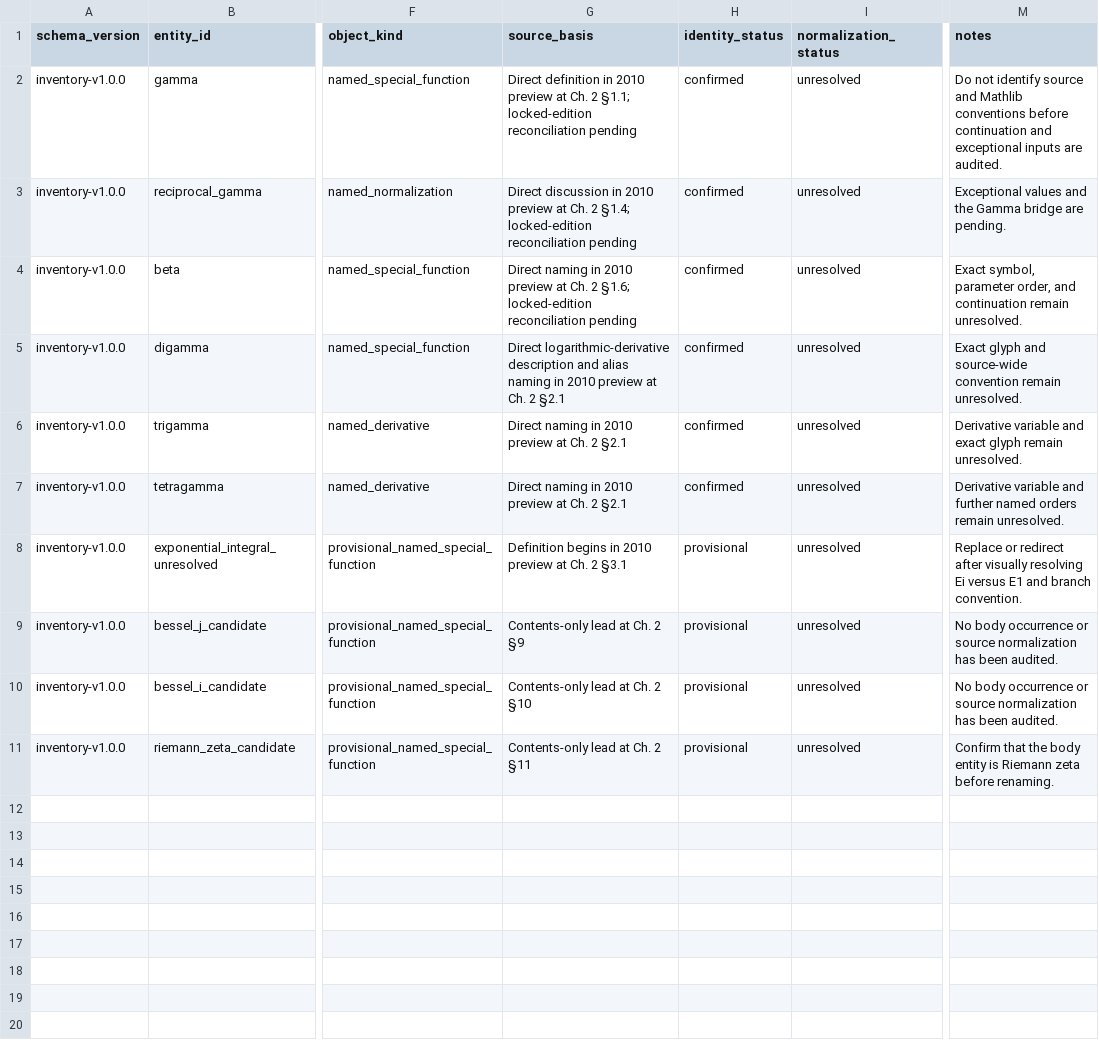
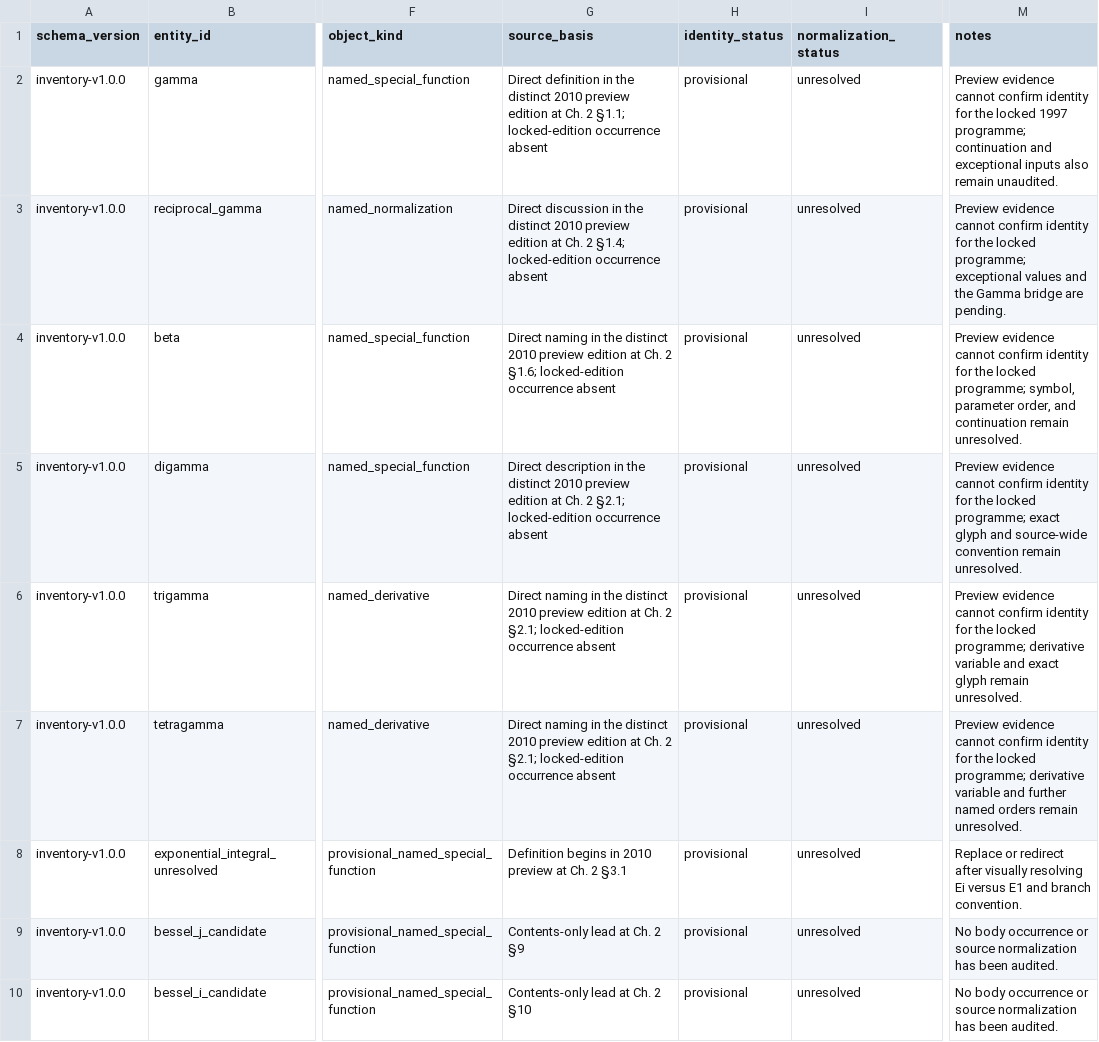
Before and after one commit to jaumededios/LMLF, a CSV file: blueprint/inventory/entities.csv, drawn as a sheet; only a part is shown, gaps mark what is left out; the shorter side is filled out with more unchanged rows; the diff names each change by its address in the sheet, - before the commit and + after, or states it on an @@ line.

```diff
--- a/blueprint/inventory/entities.csv
+++ b/blueprint/inventory/entities.csv
-G2 (source_basis): …definition in 2010 preview at Ch. 2 §1.1; locked-edition reconciliation pending
+G2 (source_basis): …definition in the distinct 2010 preview edition at Ch. 2 §1.1; locked-edition occurrence absent
-H2:H7 (identity_status): confirmed
+H2:H7 (identity_status): provisional
-M2 (notes): Do not identify source and Mathlib conventions before continuation and exceptional inputs are audited.
+M2 (notes): Preview evidence cannot confirm identity for the locked 1997 programme; continuation and exceptional inputs also remain unaudited.
-G3 (source_basis): …discussion in 2010 preview at Ch. 2 §1.4; locked-edition reconciliation pending
+G3 (source_basis): …discussion in the distinct 2010 preview edition at Ch. 2 §1.4; locked-edition occurrence absent
-M3 (notes): Exceptional values and…
+M3 (notes): Preview evidence cannot confirm identity for the locked programme; exceptional values and…
-G4 (source_basis): …naming in 2010 preview at Ch. 2 §1.6; locked-edition reconciliation pending
+G4 (source_basis): …naming in the distinct 2010 preview edition at Ch. 2 §1.6; locked-edition occurrence absent
-M4 (notes): Exact symbol, parameter…
+M4 (notes): Preview evidence cannot confirm identity for the locked programme; symbol, parameter…
-G5 (source_basis): Direct logarithmic-derivative description and alias naming in 2010 preview at Ch. 2 §2.1
+G5 (source_basis): Direct description in the distinct 2010 preview edition at Ch. 2 §2.1; locked-edition occurrence absent
-M5 (notes): Exact glyph and…
+M5 (notes): Preview evidence cannot confirm identity for the locked programme; exact glyph and…
-G6:G7 (source_basis): …naming in 2010 preview at Ch. 2 §2.1
+G6:G7 (source_basis): …naming in the distinct 2010 preview edition at Ch. 2 §2.1; locked-edition occurrence absent
-M6 (notes): Derivative variable and…
+M6 (notes): Preview evidence cannot confirm identity for the locked programme; derivative variable and…
-M7 (notes): Derivative variable and…
+M7 (notes): Preview evidence cannot confirm identity for the locked programme; derivative variable and…
```
Also changed, not shown: blueprint/inventory/cards.csv, blueprint/inventory/occurrence_cards.csv, 50 other files.
